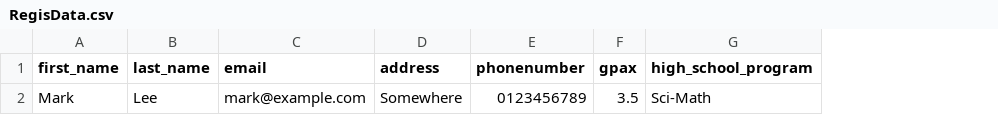
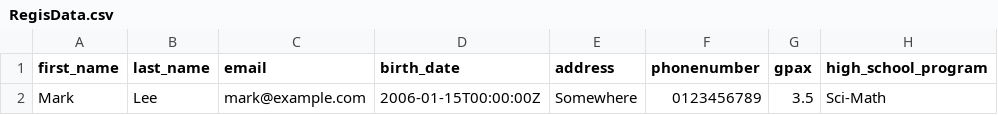
Before and after one commit to okcza515/OOAD2568, a CSV file: ModEd/recruit/data/RegisData.csv, drawn as a sheet; only a part is shown; the diff names each change by its address in the sheet, - before the commit and + after, or states it on an @@ line.

```diff
--- a/ModEd/recruit/data/RegisData.csv
+++ b/ModEd/recruit/data/RegisData.csv
+column D (birth_date), row 2: 2006-01-15T00:00:00Z
```
Also changed, not shown: 13 other files.
